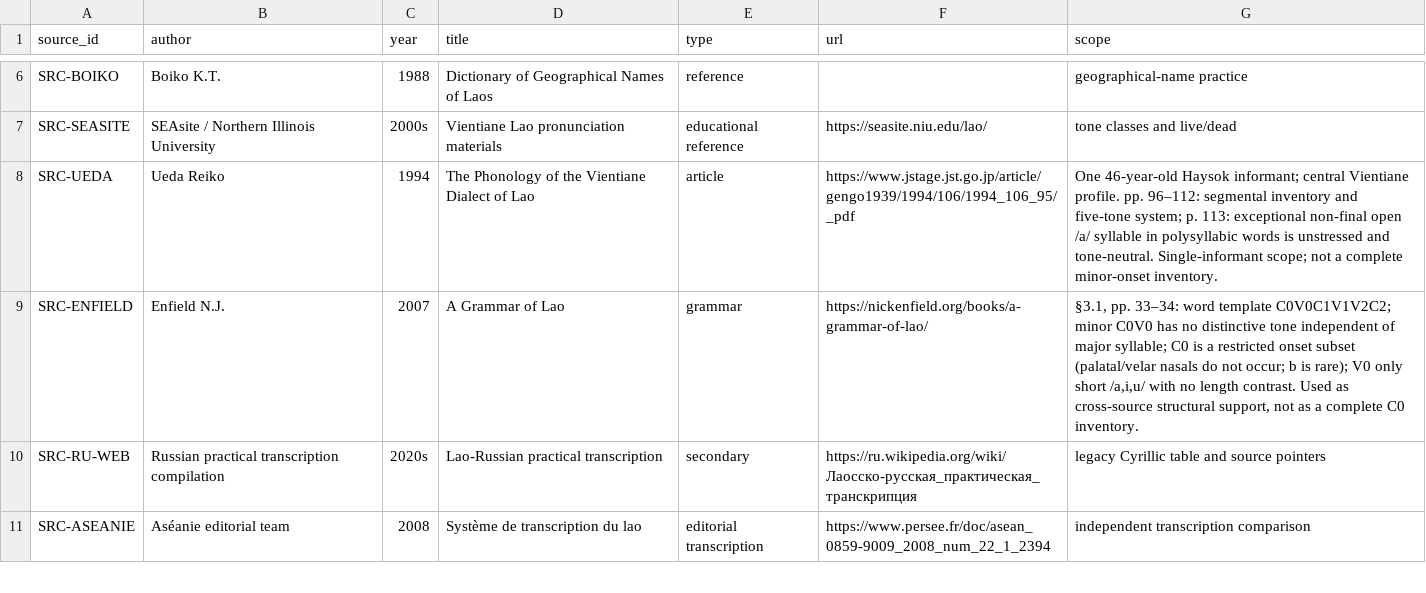
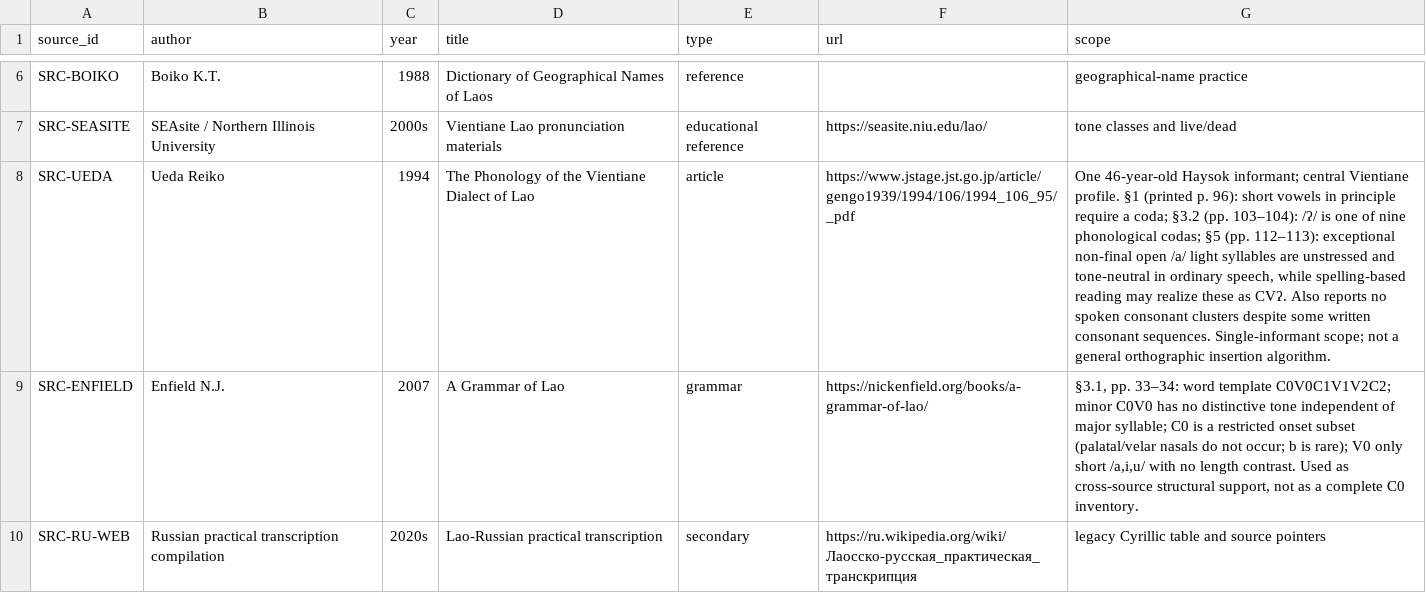
Before and after one commit to ClippyFirst/Lao-Ukrainian-Phonetic-System, a CSV file: data/evidence/sources.csv, drawn as a sheet; only a part is shown, gaps mark what is left out; the shorter side is filled out with more unchanged rows; the diff covers the shown part only; the diff names each change by its address in the sheet, - before the commit and + after, or states it on an @@ line.

Commit message:
research: scope Lao short-vowel glottal evidence

```diff
--- a/data/evidence/sources.csv
+++ b/data/evidence/sources.csv
-G8 (scope): …Vientiane profile. pp. 96–112: segmental inventory and five-tone system; p. 113: exceptional non-final open /a/ syllable in polysyllabic words is unstressed and tone-neutral. Single-informant scope; not a complete minor-onset inventory.
+G8 (scope): …Vientiane profile. §1 (printed p. 96): short vowels in principle require a coda; §3.2 (pp. 103–104): /ʔ/ is one of nine phonological codas; §5 (pp. 112–113): exceptional non-final open /a/ light syllables are unstressed and tone-neutral in ordinary speech, while spelling-based reading may realize these as CVʔ. Also reports no spoken consonant clusters despite some written consonant sequences. Single-informant scope; not a general orthographic insertion algorithm.
```
Also changed, not shown: 1 added row and 2 edited cells elsewhere in this file.
